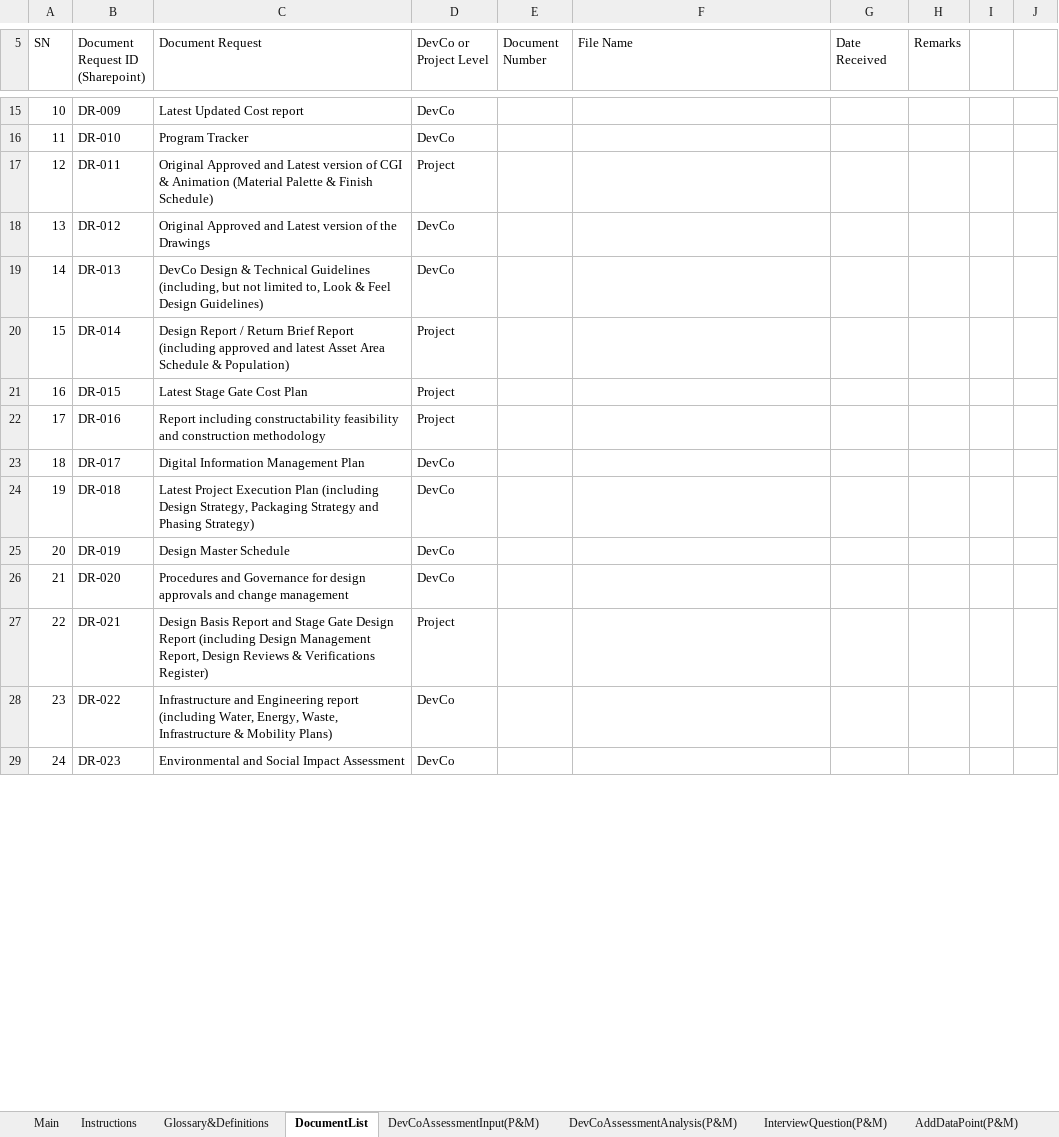
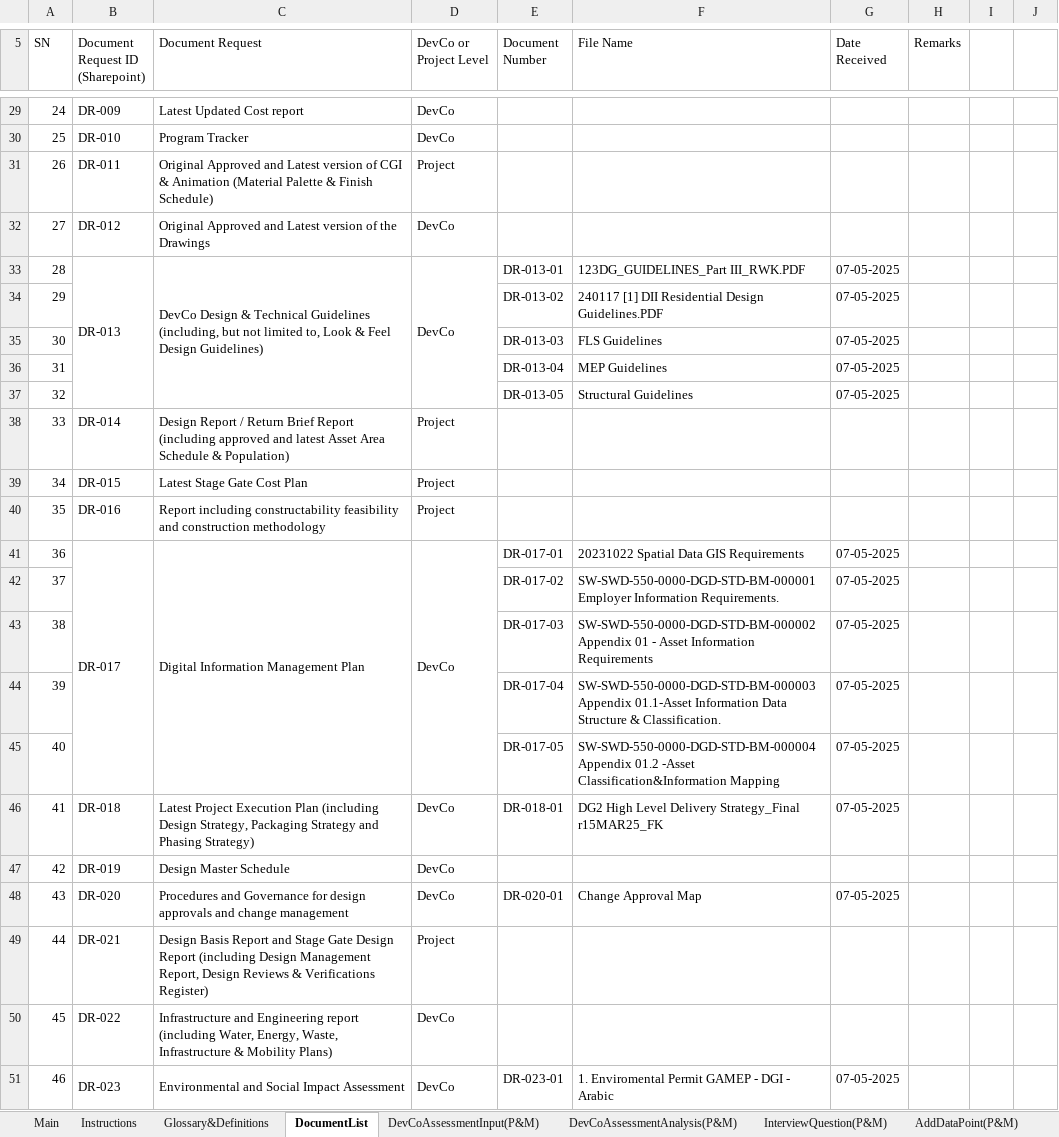
Before and after one commit to jemyap91/lighthouse_dash, an Excel workbook: assessment_guide/assessment_guide_qiddiya.xlsm, sheet DocumentList, drawn as a sheet; only a part is shown, gaps mark what is left out; values as stored, in another font and other column widths than the file's, no cell formats; charts and pictures and conditional formats and table styles not drawn; addresses are those after the commit; the diff covers the shown part only; the diff names each change by its address in the sheet, - before the commit and + after, or states it on an @@ line.

```diff
--- a/assessment_guide/assessment_guide_qiddiya.xlsm (sheet DocumentList)
+++ b/assessment_guide/assessment_guide_qiddiya.xlsm (sheet DocumentList)
@@ column A (SN) renumbered from row 16 down @@
+B33:B37 merged
+C33:C37 merged
+D33:D37 merged
-E33 (Document Number): (empty)
+E33 (Document Number): DR-013-01
-F33 (File Name): (empty)
+F33 (File Name): 123DG_GUIDELINES_Part III_RWK.PDF
-G33 (Date Received): (empty)
+G33 (Date Received): 07-05-2025
+row 34: 29 |  |  |  | DR-013-02 | 240117 [1] DII Residential Design Guidelines.PDF | 07-05-2025
+row 35: 30 |  |  |  | DR-013-03 | FLS Guidelines | 07-05-2025
+row 36: 31 |  |  |  | DR-013-04 | MEP Guidelines | 07-05-2025
+row 37: 32 |  |  |  | DR-013-05 | Structural Guidelines | 07-05-2025
+B41:B45 merged
+C41:C45 merged
+D41:D45 merged
-E41 (Document Number): (empty)
+E41 (Document Number): DR-017-01
-F41 (File Name): (empty)
+F41 (File Name): 20231022 Spatial Data GIS Requirements
-G41 (Date Received): (empty)
+G41 (Date Received): 07-05-2025
+row 42: 37 |  |  |  | DR-017-02 | SW-SWD-550-0000-DGD-STD-BM-000001 Employer Information Requirements. | 07-05-2025
+row 43: 38 |  |  |  | DR-017-03 | SW-SWD-550-0000-DGD-STD-BM-000002 Appendix 01 - Asset Information Requirements | 07-05-2025
+row 44: 39 |  |  |  | DR-017-04 | SW-SWD-550-0000-DGD-STD-BM-000003 Appendix 01.1-Asset Information Data Structure & Classification. | 07-05-2025
+row 45: 40 |  |  |  | DR-017-05 | SW-SWD-550-0000-DGD-STD-BM-000004 Appendix 01.2 -Asset Classification&Information Mapping | 07-05-2025
-E46 (Document Number): (empty)
+E46 (Document Number): DR-018-01
-F46 (File Name): (empty)
+F46 (File Name): DG2 High Level Delivery Strategy_Final r15MAR25_FK
-G46 (Date Received): (empty)
+G46 (Date Received): 07-05-2025
-E48 (Document Number): (empty)
+E48 (Document Number): DR-020-01
-F48 (File Name): (empty)
+F48 (File Name): Change Approval Map
-G48 (Date Received): (empty)
+G48 (Date Received): 07-05-2025
+B51:B166 merged
+C51:C166 merged
+D51:D166 merged
-E51 (Document Number): (empty)
+E51 (Document Number): DR-023-01
-F51 (File Name): (empty)
+F51 (File Name): 1. Enviromental Permit GAMEP - DGI - Arabic
-G51 (Date Received): (empty)
+G51 (Date Received): 07-05-2025
```
Also changed, not shown: 168 added rows, 91 edited cells and merged cells elsewhere in this sheet, sheet Log, sheet AddDataPoint(S&O), sheet AddDataPoint(D&C), sheet DevCoAssessmentAnalysis(D&C), sheet DevCoAssessmentAnalysis(CE&O), sheet DevCoAssessmentInput(D&C), 13 more sheets, other sheet tabs, cell formats, formulas that keep their value, hidden cells, charts or pictures, assessment_guide/assessment_guide_diriyah.xlsm.
